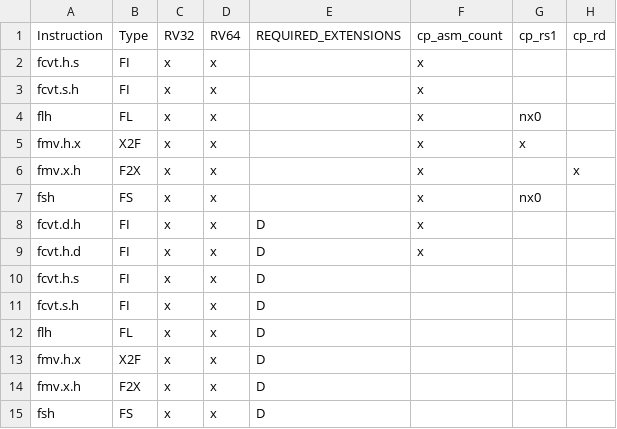
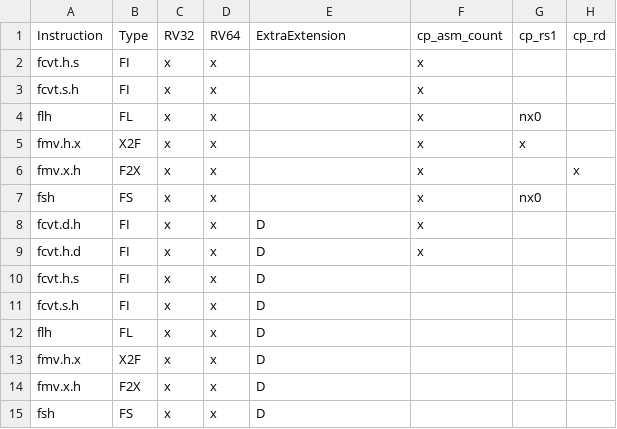
Before and after one commit to riscv/riscv-arch-test, a CSV file: testplans/Zfhmin.csv, drawn as a sheet; only a part is shown; the diff names each change by its address in the sheet, - before the commit and + after, or states it on an @@ line.

```diff
--- a/testplans/Zfhmin.csv
+++ b/testplans/Zfhmin.csv
-E1: REQUIRED_EXTENSIONS
+E1: ExtraExtension
```
Also changed, not shown: 3 other files.
